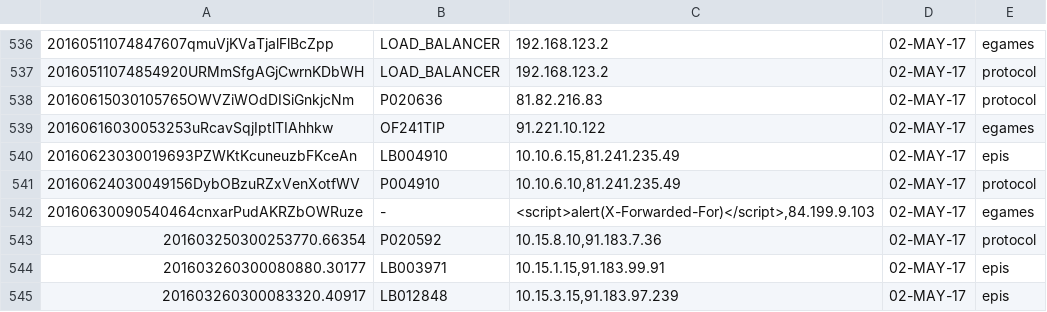
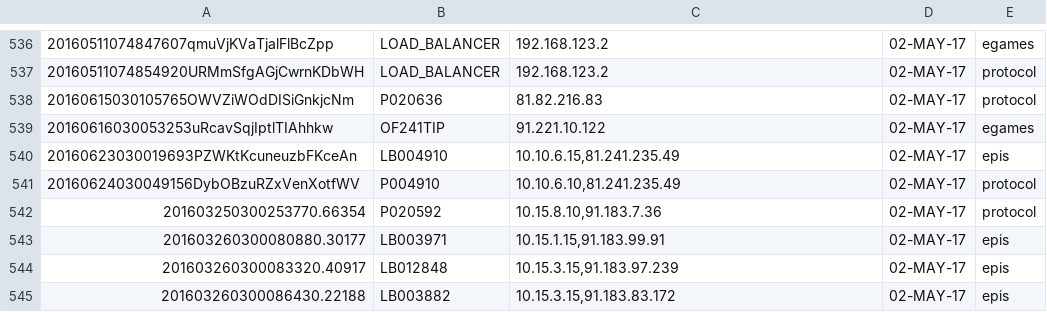
Before and after one commit to schophil/census, a CSV file: docker/censusdb/data_sourceip.csv, drawn as a sheet; only a part is shown, gaps mark what is left out; the shorter side is filled out with more unchanged rows; the diff names each change by its address in the sheet, - before the commit and + after, or states it on an @@ line.

```diff
--- a/docker/censusdb/data_sourceip.csv
+++ b/docker/censusdb/data_sourceip.csv
-row 542: 20160630090540464cnxarPudAKRZbOWRuze | - | <script>alert(X-Forwarded-For)</script>,84.199.9.103 | 02-MAY-17 | egames
```
Also changed, not shown: 19 other files.
